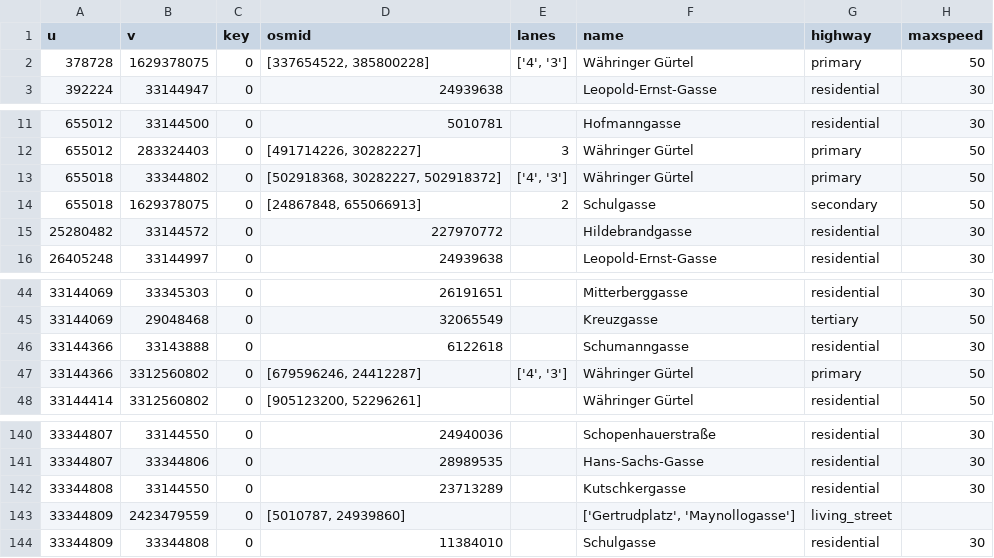
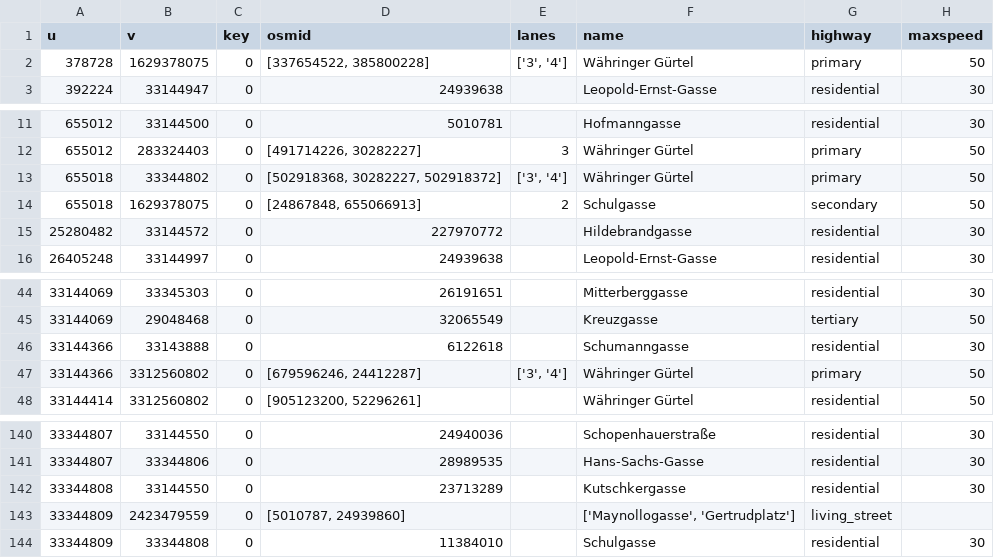
Before and after one commit to amorfinv/M2_test_decentralised, a CSV file: graph_definition/gis/data/street_graph/edges.csv, drawn as a sheet; only a part is shown, gaps mark what is left out; the diff names each change by its address in the sheet, - before the commit and + after, or states it on an @@ line.

```diff
--- a/graph_definition/gis/data/street_graph/edges.csv
+++ b/graph_definition/gis/data/street_graph/edges.csv
-E2 (lanes): ['4', '3']
+E2 (lanes): ['3', '4']
-E13 (lanes): ['4', '3']
+E13 (lanes): ['3', '4']
-E47 (lanes): ['4', '3']
+E47 (lanes): ['3', '4']
-F143 (name): ['Gertrudplatz', 'Maynollogasse']
+F143 (name): ['Maynollogasse', 'Gertrudplatz']
```
Also changed, not shown: 6 other files.
